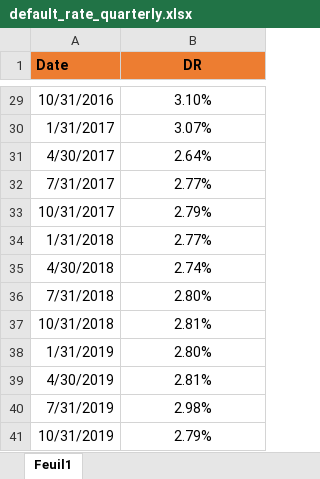
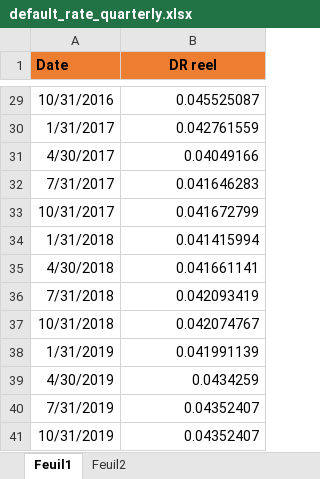
Before and after one commit to ArmandDu7513/credit_risk_default_forward_looking, an Excel workbook: data/default_rate_quarterly.xlsx, sheet Feuil1, drawn as a sheet; only a part is shown, gaps mark what is left out; values as stored, in another font and other column widths than the file's, no borders; charts and pictures not drawn; the diff covers the shown part only; the diff names each change by its address in the sheet, - before the commit and + after, or states it on an @@ line.

```diff
--- a/data/default_rate_quarterly.xlsx (sheet Feuil1)
+++ b/data/default_rate_quarterly.xlsx (sheet Feuil1)
+sheet tab: Feuil2
-B1: DR
+B1: DR reel
-B29:B41 alignment: center
+B29:B41 alignment: right
-B29 (DR reel): 3.10%
+B29 (DR reel): 0.045525087
-B30 (DR reel): 3.07%
+B30 (DR reel): 0.042761559
-B31 (DR reel): 2.64%
+B31 (DR reel): 0.04049166
-B32 (DR reel): 2.77%
+B32 (DR reel): 0.041646283
-B33 (DR reel): 2.79%
+B33 (DR reel): 0.041672799
-B34 (DR reel): 2.77%
+B34 (DR reel): 0.041415994
-B35 (DR reel): 2.74%
+B35 (DR reel): 0.041661141
-B36 (DR reel): 2.80%
+B36 (DR reel): 0.042093419
-B37 (DR reel): 2.81%
+B37 (DR reel): 0.042074767
-B38 (DR reel): 2.80%
+B38 (DR reel): 0.041991139
-B39 (DR reel): 2.81%
+B39 (DR reel): 0.0434259
-B40 (DR reel): 2.98%
+B40 (DR reel): 0.04352407
-B41 (DR reel): 2.79%
+B41 (DR reel): 0.04352407
```
Also changed, not shown: 27 edited cells and cell formats elsewhere in this sheet, charts or pictures, 1 other file.
